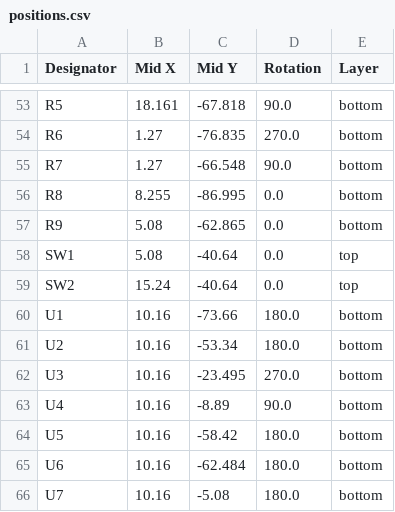
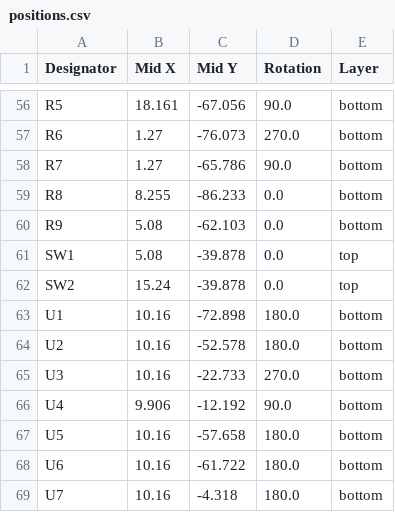
Before and after one commit to roryjamesallen/EuroPi-LC, a CSV file: kicad/production/positions.csv, drawn as a sheet; only a part is shown, gaps mark what is left out; addresses are those after the commit; the diff covers the shown part only; the diff names each change by its address in the sheet, - before the commit and + after, or states it on an @@ line.

```diff
--- a/kicad/production/positions.csv
+++ b/kicad/production/positions.csv
-C56 (Mid Y): -67.818
+C56 (Mid Y): -67.056
-C57 (Mid Y): -76.835
+C57 (Mid Y): -76.073
-C58 (Mid Y): -66.548
+C58 (Mid Y): -65.786
-C59 (Mid Y): -86.995
+C59 (Mid Y): -86.233
-C60 (Mid Y): -62.865
+C60 (Mid Y): -62.103
-C61:C62 (Mid Y): -40.64
+C61:C62 (Mid Y): -39.878
-C63 (Mid Y): -73.66
+C63 (Mid Y): -72.898
-C64 (Mid Y): -53.34
+C64 (Mid Y): -52.578
-C65 (Mid Y): -23.495
+C65 (Mid Y): -22.733
-B66 (Mid X): 10.16
+B66 (Mid X): 9.906
-C66 (Mid Y): -8.89
+C66 (Mid Y): -12.192
-C67 (Mid Y): -58.42
+C67 (Mid Y): -57.658
-C68 (Mid Y): -62.484
+C68 (Mid Y): -61.722
-C69 (Mid Y): -5.08
+C69 (Mid Y): -4.318
```
Also changed, not shown: 3 added rows and 54 edited cells elsewhere in this file, kicad/production/bom.csv, kicad/production/designators.csv, 20 other files.
